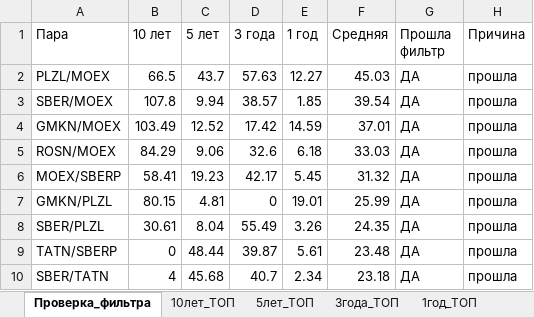
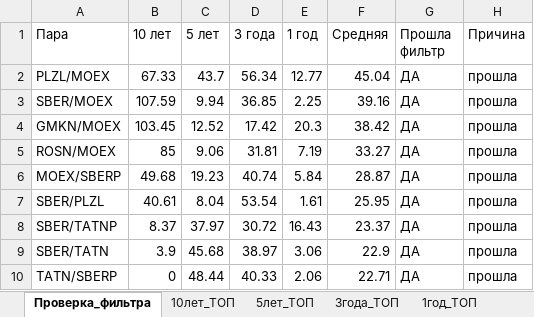
Before and after one commit to gadotkach/pairs-trading, an Excel workbook: pair_strategies_analysis.xlsx, sheet Проверка_фильтра, drawn as a sheet; only a part is shown; values as stored, in another font and other column widths than the file's, no borders; removed rows and columns are numbered as before the commit, all else as after; the diff covers the shown part only; the diff names each change by its address in the sheet, - before the commit and + after, or states it on an @@ line.

```diff
--- a/pair_strategies_analysis.xlsx (sheet Проверка_фильтра)
+++ b/pair_strategies_analysis.xlsx (sheet Проверка_фильтра)
-B2 (10 лет): 66.5
+B2 (10 лет): 67.33
-D2 (3 года): 57.63
+D2 (3 года): 56.34
-E2 (1 год): 12.27
+E2 (1 год): 12.77
-F2 (Средняя): 45.03
+F2 (Средняя): 45.04
-B3 (10 лет): 107.8
+B3 (10 лет): 107.59
-D3 (3 года): 38.57
+D3 (3 года): 36.85
-E3 (1 год): 1.85
+E3 (1 год): 2.25
-F3 (Средняя): 39.54
+F3 (Средняя): 39.16
-B4 (10 лет): 103.49
+B4 (10 лет): 103.45
-E4 (1 год): 14.59
+E4 (1 год): 20.3
-F4 (Средняя): 37.01
+F4 (Средняя): 38.42
-B5 (10 лет): 84.29
+B5 (10 лет): 85
-D5 (3 года): 32.6
+D5 (3 года): 31.81
-E5 (1 год): 6.18
+E5 (1 год): 7.19
-F5 (Средняя): 33.03
+F5 (Средняя): 33.27
-B6 (10 лет): 58.41
+B6 (10 лет): 49.68
-D6 (3 года): 42.17
+D6 (3 года): 40.74
-E6 (1 год): 5.45
+E6 (1 год): 5.84
-F6 (Средняя): 31.32
+F6 (Средняя): 28.87
-row 7: GMKN/PLZL | 80.15 | 4.81 | 0 | 19.01 | 25.99 | ДА | прошла
-B7 (10 лет): 30.61
+B7 (10 лет): 40.61
-D7 (3 года): 55.49
+D7 (3 года): 53.54
-E7 (1 год): 3.26
+E7 (1 год): 1.61
-F7 (Средняя): 24.35
+F7 (Средняя): 25.95
+row 8: SBER/TATNP | 8.37 | 37.97 | 30.72 | 16.43 | 23.37 | ДА | прошла
+row 9: SBER/TATN | 3.9 | 45.68 | 38.97 | 3.06 | 22.9 | ДА | прошла
-D10 (3 года): 39.87
+D10 (3 года): 40.33
-E10 (1 год): 5.61
+E10 (1 год): 2.06
-F10 (Средняя): 23.48
+F10 (Средняя): 22.71
-row 10: SBER/TATN | 4 | 45.68 | 40.7 | 2.34 | 23.18 | ДА | прошла
```
Also changed, not shown: 10 added rows, 10 removed rows and 41 edited cells elsewhere in this sheet, sheet 1год_Теория, sheet 3года_ТОП, sheet 10лет_ТОП, sheet 1год_ТОП, sheet 10лет_Теория, sheet 3года_Теория, 2 more sheets, 14 other files.
